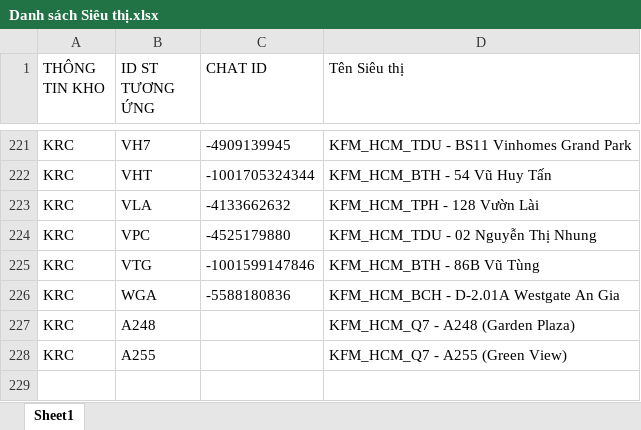
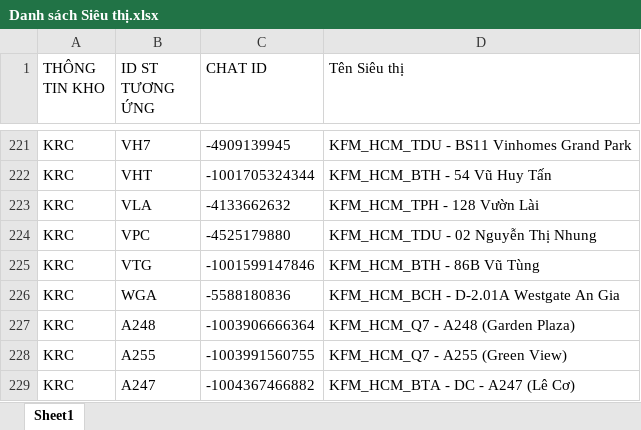
Before and after one commit to aresphamha/Doi_Soat_Dong_Mat, an Excel workbook: TOOLS_DOI_SOAT/RAU_CU/Danh sách Siêu thị.xlsx, sheet Sheet1, drawn as a sheet; only a part is shown, gaps mark what is left out; values as stored, in another font and other column widths than the file's, no borders; the diff names each change by its address in the sheet, - before the commit and + after, or states it on an @@ line.

Commit message:
Update all 228 stores: 228 Dong Mat + 228 Rau Cu chat IDs

```diff
--- a/TOOLS_DOI_SOAT/RAU_CU/Danh sách Siêu thị.xlsx (sheet Sheet1)
+++ b/TOOLS_DOI_SOAT/RAU_CU/Danh sách Siêu thị.xlsx (sheet Sheet1)
-C227 (CHAT ID): (empty)
+C227 (CHAT ID): -1003906666364
-C228 (CHAT ID): (empty)
+C228 (CHAT ID): -1003991560755
+row 229: KRC | A247 | -1004367466882 | KFM_HCM_BTA - DC - A247 (Lê Cơ)
```
Also changed, not shown: TOOLS_DOI_SOAT/DONG_MAT/Danh sách Siêu thị.xlsx, 6 other files.
